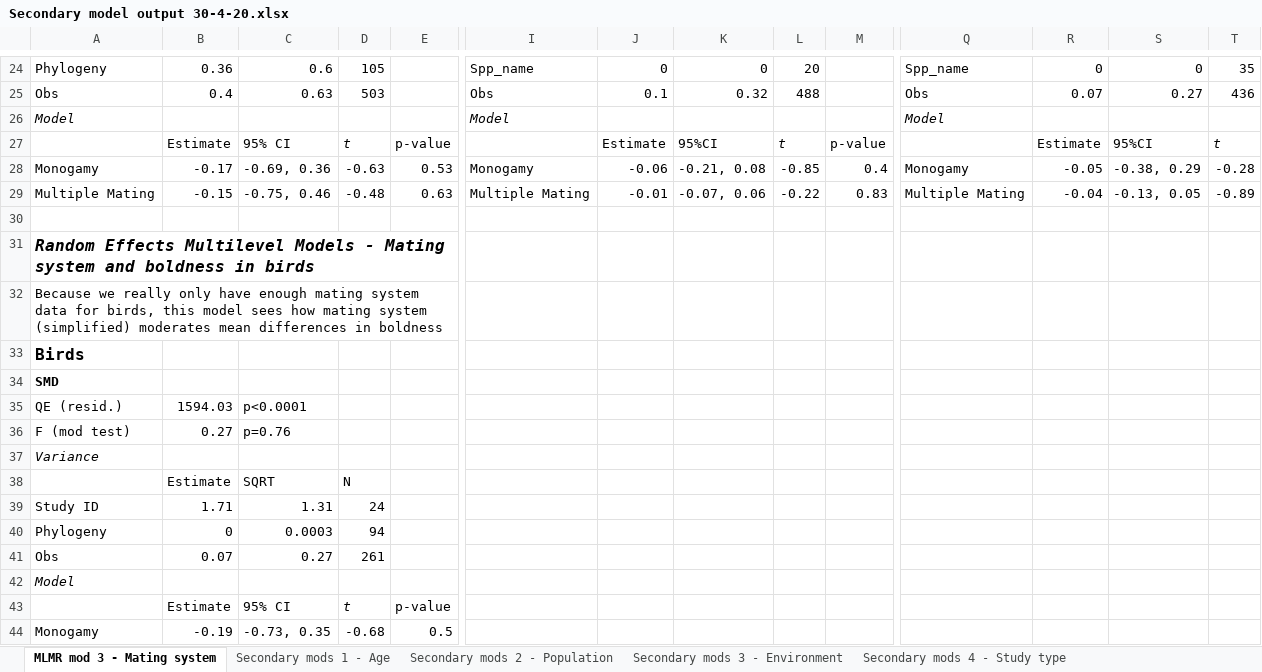
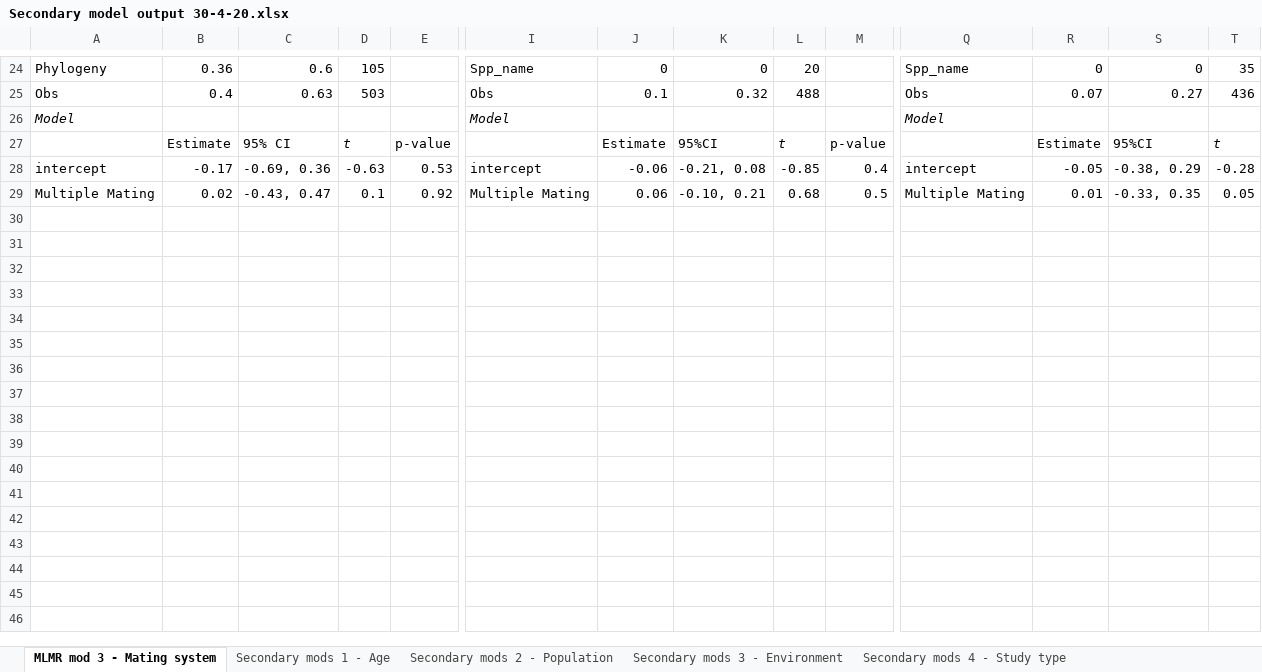
Before and after one commit to daniel1noble/sex_diff_meta, an Excel workbook: ms/Secondary model output 30-4-20.xlsx, sheet MLMR mod 3 - Mating system, drawn as a sheet; only a part is shown, gaps mark what is left out; values as stored, in another font and other column widths than the file's, no borders; rows hold the shown columns only; the diff covers the shown part only; the diff names each change by its address in the sheet, - before the commit and + after, or states it on an @@ line.

```diff
--- a/ms/Secondary model output 30-4-20.xlsx (sheet MLMR mod 3 - Mating system)
+++ b/ms/Secondary model output 30-4-20.xlsx (sheet MLMR mod 3 - Mating system)
-A28: Monogamy
+A28: intercept
-I28: Monogamy
+I28: intercept
-Q28: Monogamy
+Q28: intercept
-B29: -0.15
+B29: 0.02
-C29: -0.75, 0.46
+C29: -0.43, 0.47
-D29: -0.48
+D29: 0.1
-E29: 0.63
+E29: 0.92
-J29: -0.01
+J29: 0.06
-K29: -0.07, 0.06
+K29: -0.10, 0.21
-L29: -0.22
+L29: 0.68
-M29: 0.83
+M29: 0.5
-R29: -0.04
+R29: 0.01
-S29: -0.13, 0.05
+S29: -0.33, 0.35
-T29: -0.89
+T29: 0.05
-row 30: (empty)
-row 31: Random Effects Multilevel Models - Mating system and boldness in birds
-row 32: Because we really only have enough mating system data for birds, this model sees how mating system (simplified) moderates mean differences in boldness
-row 33: Birds
-row 34: SMD
-row 35: QE (resid.) | 1594.03 | p<0.0001
-row 36: F (mod test) | 0.27 | p=0.76
-row 37: Variance
-row 38:  | Estimate | SQRT | N
-row 39: Study ID | 1.71 | 1.31 | 24
-row 40: Phylogeny | 0 | 0.0003 | 94
-row 41: Obs | 0.07 | 0.27 | 261
-row 42: Model
-row 43:  | Estimate | 95% CI | t | p-value
-row 44: Monogamy | -0.19 | -0.73, 0.35 | -0.68 | 0.5
```
Also changed, not shown: 16 removed rows and 51 edited cells elsewhere in this sheet, sheet Secondary mods 1 - Age, sheet Secondary mods 3 - Environment, sheet Secondary mods 2 - Population, sheet Secondary mods 4 - Study type, 1 other file.
